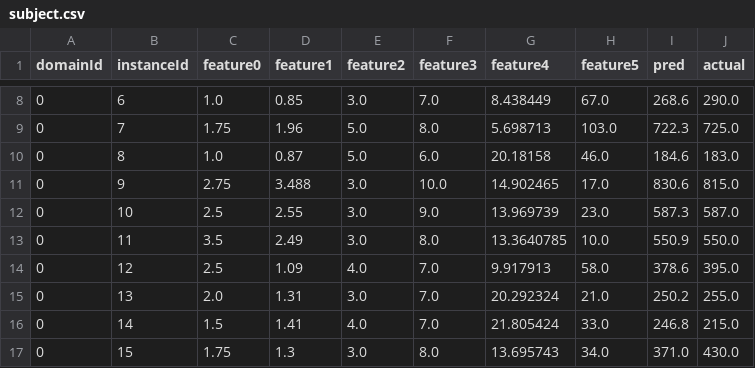
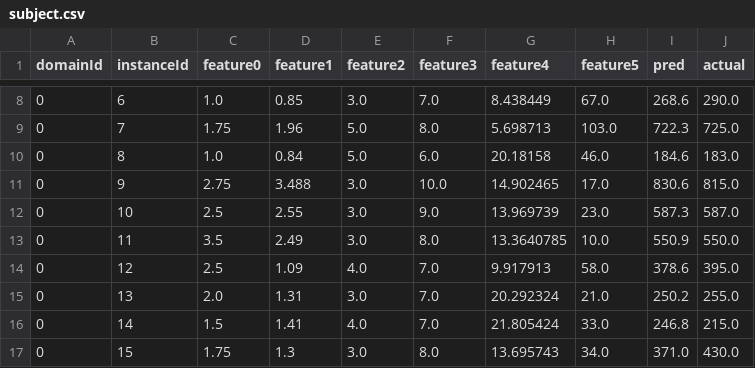
Before and after one commit to Yvonnefanf/Yvonnefanf.github.io, a CSV file: ComparableXAI/data/subject.csv, drawn as a sheet; only a part is shown, gaps mark what is left out.

Commit message:
fix

```diff
--- a/ComparableXAI/data/subject.csv
+++ b/ComparableXAI/data/subject.csv
@@ -9,3 +9,3 @@ domainId,instanceId,feature0,feature1,feature2,feature3,feature4,feature5,pred,a
 0,7,1.75,1.96,5.0,8.0,5.698713,103.0,722.3,725.0
-0,8,1.0,0.87,5.0,6.0,20.18158,46.0,184.6,183.0
+0,8,1.0,0.84,5.0,6.0,20.18158,46.0,184.6,183.0
 0,9,2.75,3.488,3.0,10.0,14.902465,17.0,830.6,815.0
```
